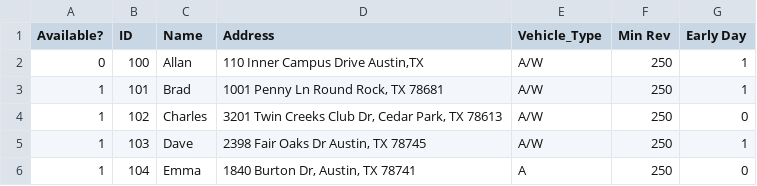
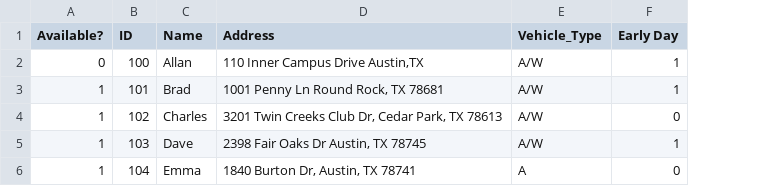
Before and after one commit to ribsthakkar/RiderPickup, a CSV file: sample_data/sample_drivers.csv, drawn as a sheet; the diff names each change by its address in the sheet, - before the commit and + after, or states it on an @@ line.

```diff
--- a/sample_data/sample_drivers.csv
+++ b/sample_data/sample_drivers.csv
-column F (Min Rev), rows 2-6: all 250
```
Also changed, not shown: 16 other files.
